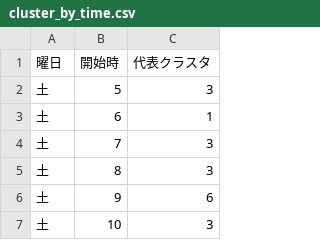
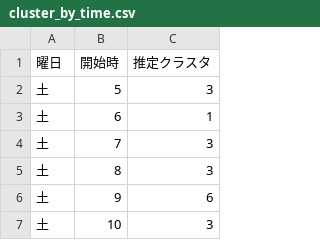
Before and after one commit to TFM-cluster/radio-cluster-app, a CSV file: cluster_by_time.csv, drawn as a sheet; only a part is shown.

Commit message:
Update cluster_by_time.csv

```diff
--- a/cluster_by_time.csv
+++ b/cluster_by_time.csv
@@ -1,2 +1,2 @@
-曜日,開始時,代表クラスタ
+曜日,開始時,推定クラスタ
 土,5,3
```
